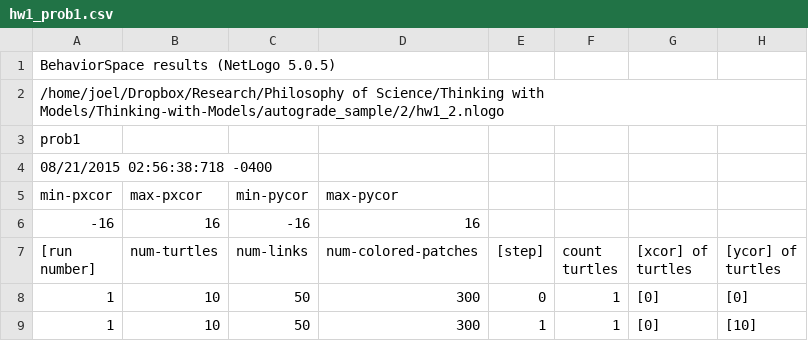
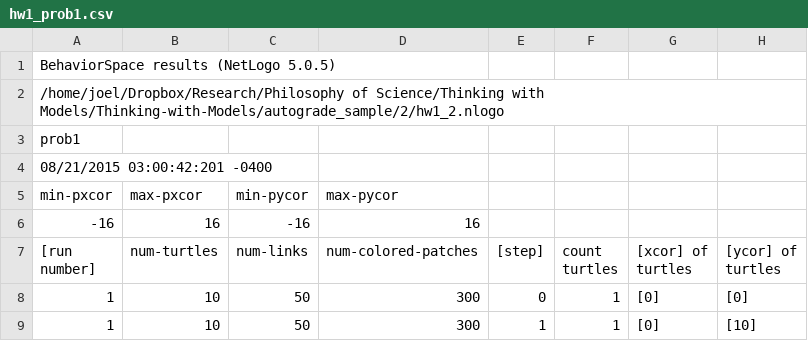
Before and after one commit to dtbinh/Thinking-with-Models, a CSV file: autograde_sample/2/hw1_prob1.csv, drawn as a sheet; only a part is shown.

```diff
--- a/autograde_sample/2/hw1_prob1.csv
+++ b/autograde_sample/2/hw1_prob1.csv
@@ -3,3 +3,3 @@
 "prob1"
-"08/21/2015 02:56:38:718 -0400"
+"08/21/2015 03:00:42:201 -0400"
 "min-pxcor","max-pxcor","min-pycor","max-pycor"
```
Also changed, not shown: autograde_sample/1/hw1_prob1.csv, autograde_sample/3/hw1_prob1.csv, 4 other files.
